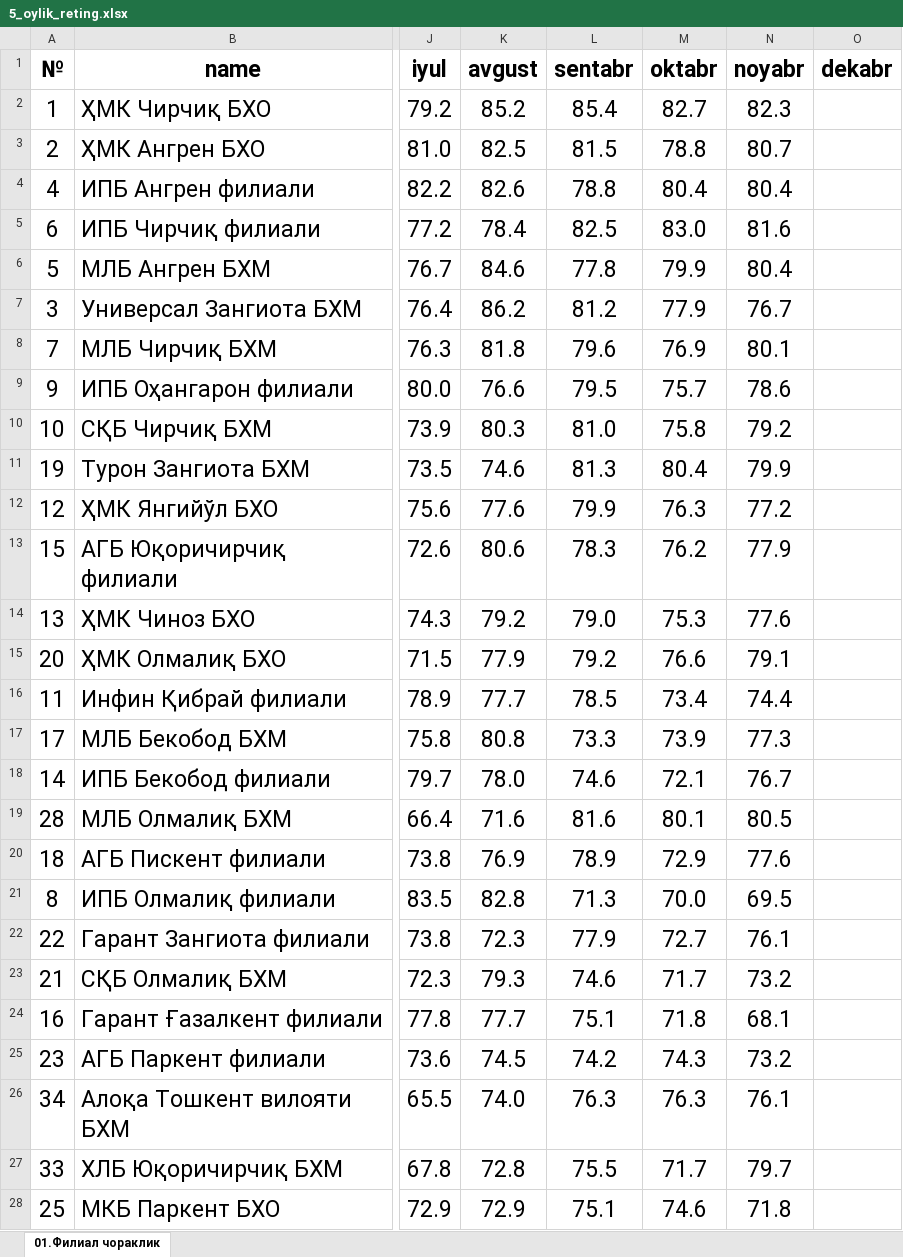
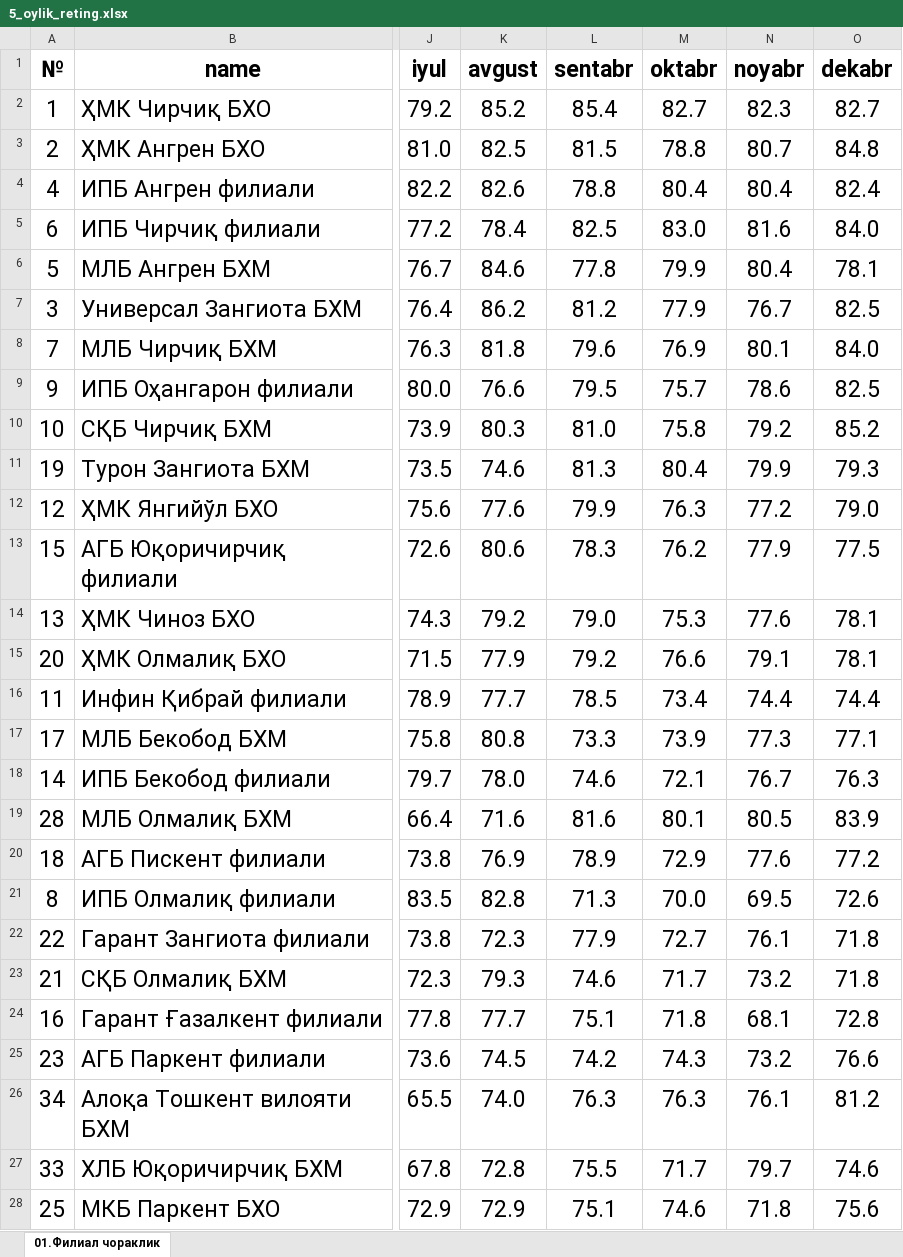
Before and after one commit to Abdulloh0109/replit, an Excel workbook: client/src/assets/5_oylik_reting.xlsx, sheet 01.Филиал чораклик, drawn as a sheet; only a part is shown, gaps mark what is left out; values as stored, in another font and other column widths than the file's, no borders; conditional formats not drawn; the diff covers the shown part only; the diff names each change by its address in the sheet, - before the commit and + after, or states it on an @@ line.

```diff
--- a/client/src/assets/5_oylik_reting.xlsx (sheet 01.Филиал чораклик)
+++ b/client/src/assets/5_oylik_reting.xlsx (sheet 01.Филиал чораклик)
-O2 (dekabr): (empty)
+O2 (dekabr): 82.7
-O3 (dekabr): (empty)
+O3 (dekabr): 84.8
-O4 (dekabr): (empty)
+O4 (dekabr): 82.4
-O5 (dekabr): (empty)
+O5 (dekabr): 84.0
-O6 (dekabr): (empty)
+O6 (dekabr): 78.1
-O7 (dekabr): (empty)
+O7 (dekabr): 82.5
-O8 (dekabr): (empty)
+O8 (dekabr): 84.0
-O9 (dekabr): (empty)
+O9 (dekabr): 82.5
-O10 (dekabr): (empty)
+O10 (dekabr): 85.2
-O11 (dekabr): (empty)
+O11 (dekabr): 79.3
-O12 (dekabr): (empty)
+O12 (dekabr): 79.0
-O13 (dekabr): (empty)
+O13 (dekabr): 77.5
-O14:O15 (dekabr): (empty)
+O14:O15 (dekabr): 78.1
-O16 (dekabr): (empty)
+O16 (dekabr): 74.4
-O17 (dekabr): (empty)
+O17 (dekabr): 77.1
-O18 (dekabr): (empty)
+O18 (dekabr): 76.3
-O19 (dekabr): (empty)
+O19 (dekabr): 83.9
-O20 (dekabr): (empty)
+O20 (dekabr): 77.2
-O21 (dekabr): (empty)
+O21 (dekabr): 72.6
-O22:O23 (dekabr): (empty)
+O22:O23 (dekabr): 71.8
-O24 (dekabr): (empty)
+O24 (dekabr): 72.8
-O25 (dekabr): (empty)
+O25 (dekabr): 76.6
-O26 (dekabr): (empty)
+O26 (dekabr): 81.2
-O27 (dekabr): (empty)
+O27 (dekabr): 74.6
-O28 (dekabr): (empty)
+O28 (dekabr): 75.6
```
Also changed, not shown: 2 removed rows and 57 edited cells elsewhere in this sheet, formulas that keep their value, 5 other files.
